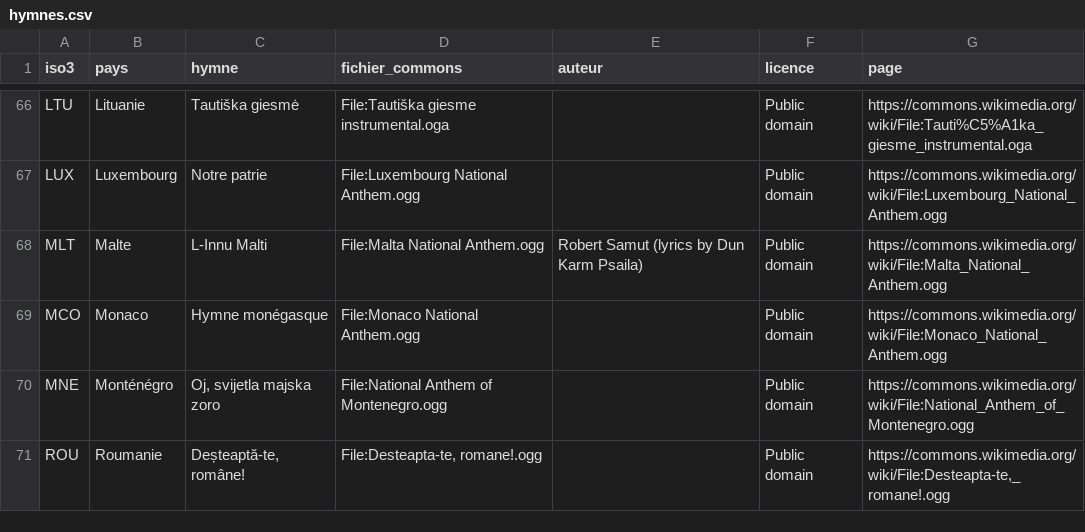
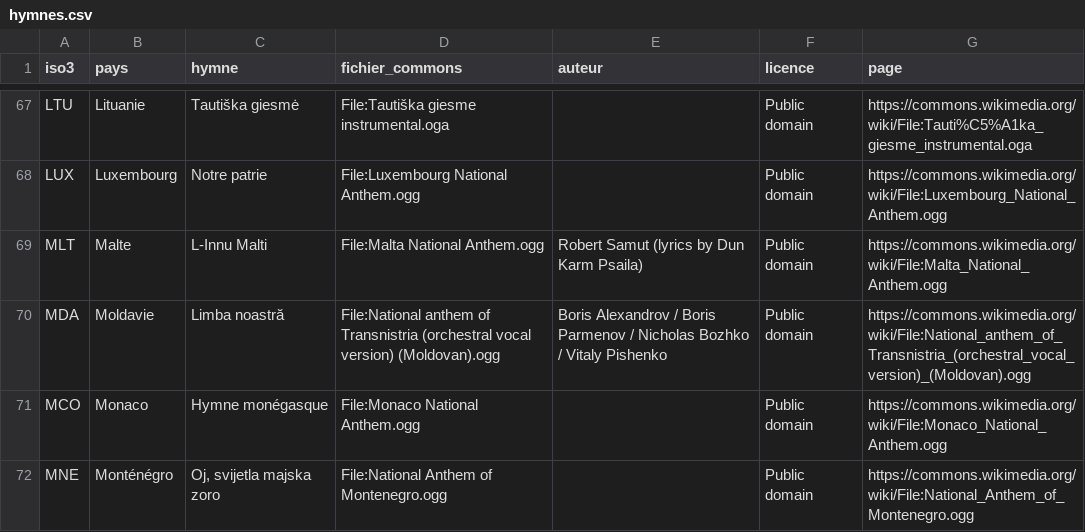
Before and after one commit to YoYoYoAl/Occident-Brics, a CSV file: public/hymnes/hymnes.csv, drawn as a sheet; only a part is shown, gaps mark what is left out; the shorter side is filled out with more unchanged rows; the diff covers the shown part only.

```diff
--- a/public/hymnes/hymnes.csv
+++ b/public/hymnes/hymnes.csv
@@ -70,2 +71,3 @@ LUX;Luxembourg;Notre patrie;File:Luxembourg National Anthem.ogg;;Public domain;h
 MLT;Malte;L-Innu Malti;File:Malta National Anthem.ogg;Robert Samut (lyrics by Dun Karm Psaila);Public domain;https://commons.wikimedia.org/wiki/File:Malta_National_Anthem.ogg
+MDA;Moldavie;Limba noastră;File:National anthem of Transnistria (orchestral vocal version) (Moldovan).ogg;Boris Alexandrov / Boris Parmenov / Nicholas Bozhko / Vitaly Pishenko;Public domain;https://commons.wikimedia.org/wiki/File:National_anthem_of_Transnistria_(orchestral_vocal_version)_(Moldovan).ogg
 MCO;Monaco;Hymne monégasque;File:Monaco National Anthem.ogg;;Public domain;https://commons.wikimedia.org/wiki/File:Monaco_National_Anthem.ogg
```
Also changed, not shown: 15 added rows, 1 removed row and 14 edited cells elsewhere in this file, 24 other files.
